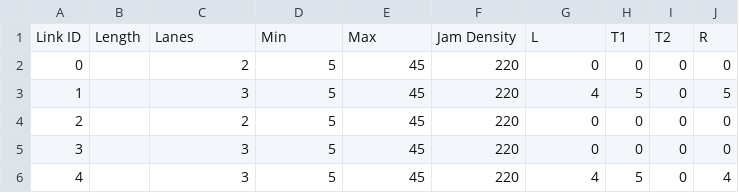
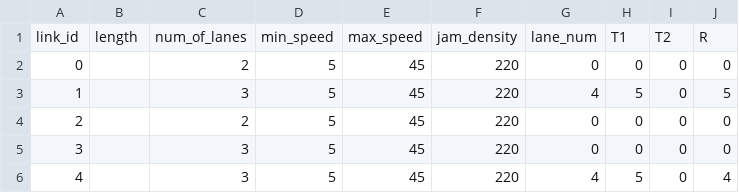
Before and after one commit to strollhy/traffic-simulator, a CSV file: data/link.csv, drawn as a sheet; only a part is shown.

Commit message:
Add link reader logic, and tests

```diff
--- a/data/link.csv
+++ b/data/link.csv
@@ -1,2 +1,2 @@
-Link ID,Length,Lanes,Min,Max,Jam Density,L,T1,T2,R
+link_id,length,num_of_lanes,min_speed,max_speed,jam_density,lane_num,T1,T2,R
 0,,2,5,45,220,0,0,0,0
```
Also changed, not shown: 9 other files.
